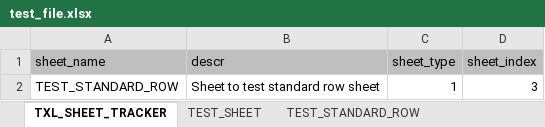
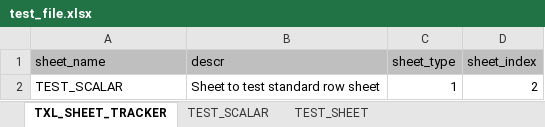
Before and after one commit to C-Canchola/texel, an Excel workbook: test_file.xlsx, sheet TXL_SHEET_TRACKER, drawn as a sheet; values as stored, in another font and other column widths than the file's, no borders; the diff names each change by its address in the sheet, - before the commit and + after, or states it on an @@ line.

Commit message:
Added to SheetTracker so that sheets that no longer exist are removed and any renames that occur after tracking will be updated automatically using the SHEET function of excel to keep a permanent reference

```diff
--- a/test_file.xlsx (sheet TXL_SHEET_TRACKER)
+++ b/test_file.xlsx (sheet TXL_SHEET_TRACKER)
-sheet tab: TEST_STANDARD_ROW
-A2 (sheet_name): TEST_STANDARD_ROW
+A2 (sheet_name): TEST_SCALAR
-D2 (sheet_index): 3
+D2 (sheet_index): 2
```
Also changed, not shown: other sheet tabs, 2 other files.
